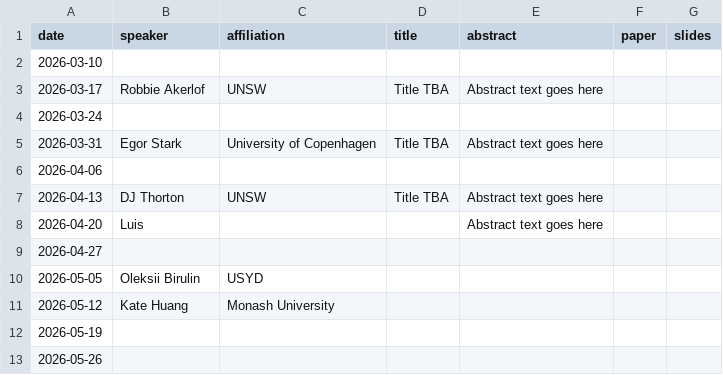
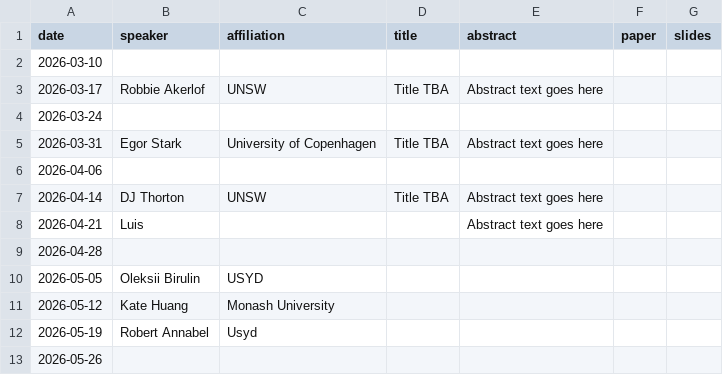
Before and after one commit to microeconatusyd/seminars, a CSV file: seminars.csv, drawn as a sheet.

Commit message:
Update seminars.csv

```diff
--- a/seminars.csv
+++ b/seminars.csv
@@ -6,8 +6,8 @@ date,speaker,affiliation,title,abstract,paper,slides
 2026-04-06,,,,,,
-2026-04-13,DJ Thorton,UNSW,Title TBA,"Abstract text goes here",,
-2026-04-20,Luis,,,"Abstract text goes here",,
-2026-04-27,,,,,,
+2026-04-14,DJ Thorton,UNSW,Title TBA,"Abstract text goes here",,
+2026-04-21,Luis,,,"Abstract text goes here",,
+2026-04-28,,,,,,
 2026-05-05,Oleksii Birulin,USYD,,,
 2026-05-12,Kate Huang,Monash University,,,
-2026-05-19,,,,,,
+2026-05-19,Robert Annabel,Usyd,,,,
 2026-05-26,,,,,,
```
